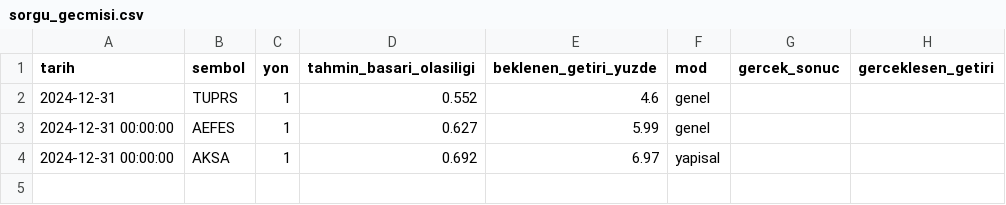
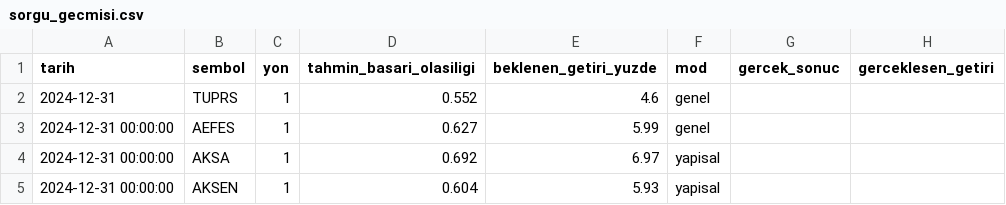
Before and after one commit to sifirdanbine01-commits/bist100-ai-tahmin, a CSV file: sorgu_gecmisi.csv, drawn as a sheet.

```diff
--- a/sorgu_gecmisi.csv
+++ b/sorgu_gecmisi.csv
@@ -4 +4,2 @@ tarih,sembol,yon,tahmin_basari_olasiligi,beklenen_getiri_yuzde,mod,gercek_sonuc,
 2024-12-31 00:00:00,AKSA,1,0.692,6.97,yapisal,,
+2024-12-31 00:00:00,AKSEN,1,0.604,5.93,yapisal,,
```
